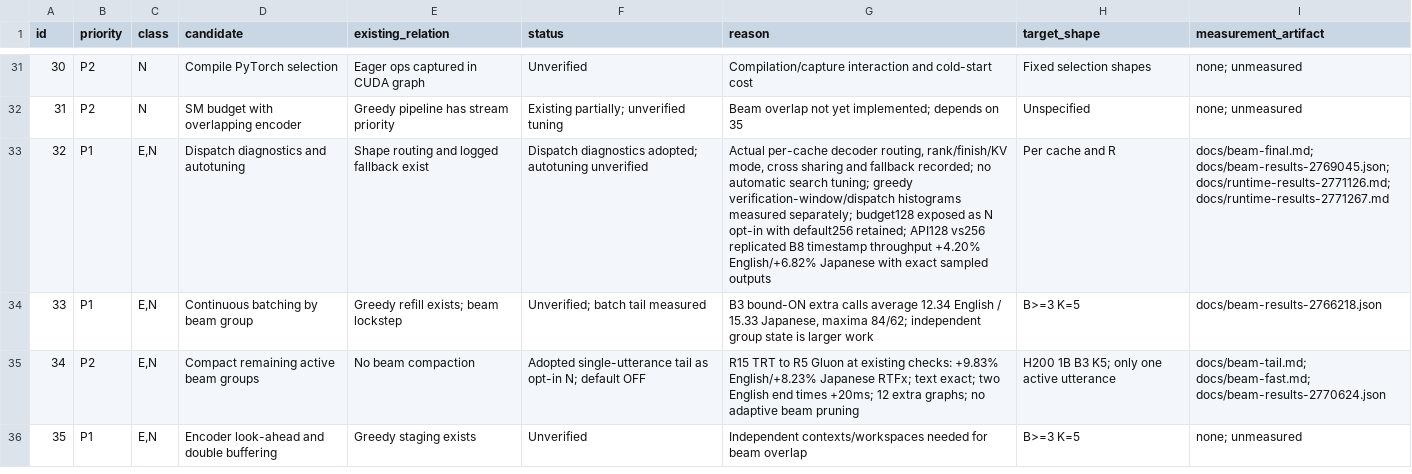
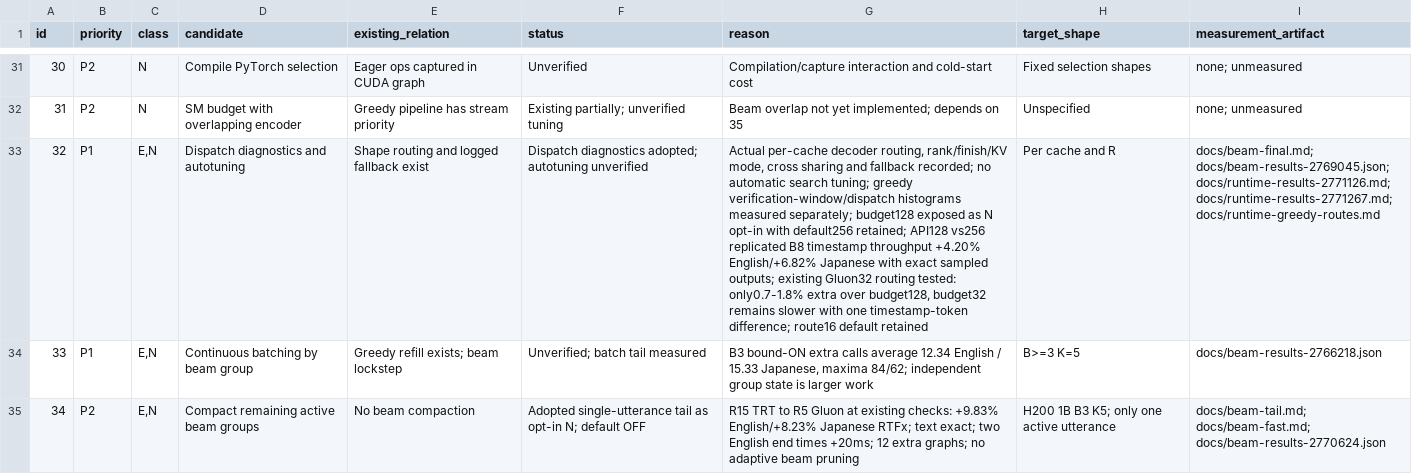
Before and after one commit to Wataru-Nakata/owsm-trt, a TSV file: docs/beam-candidates.tsv, drawn as a sheet; only a part is shown, gaps mark what is left out; the shorter side is filled out with more unchanged rows; the diff names each change by its address in the sheet, - before the commit and + after, or states it on an @@ line.

Commit message:
Record measured greedy routing limits in optimization ledger

```diff
--- a/docs/beam-candidates.tsv
+++ b/docs/beam-candidates.tsv
-G33 (reason): …exact sampled outputs
+G33 (reason): …exact sampled outputs; existing Gluon32 routing tested: only0.7-1.8% extra over budget128, budget32 remains slower with one timestamp-token difference; route16 default retained
-I33 (measurement_artifact): …docs/beam-results-2769045.json; docs/runtime-results-2771126.md; docs/runtime-results-2771267.md
+I33 (measurement_artifact): …docs/beam-results-2769045.json; docs/runtime-results-2771126.md; docs/runtime-results-2771267.md; docs/runtime-greedy-routes.md
```
